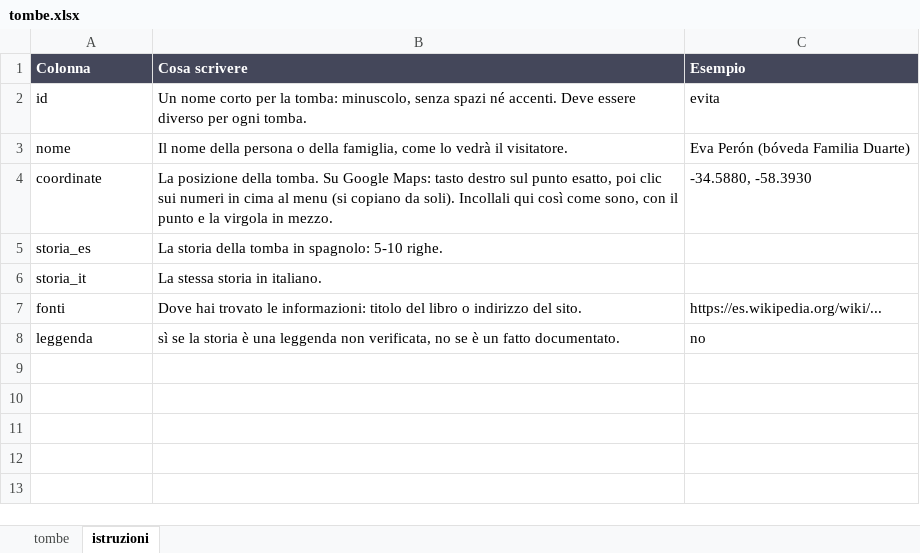
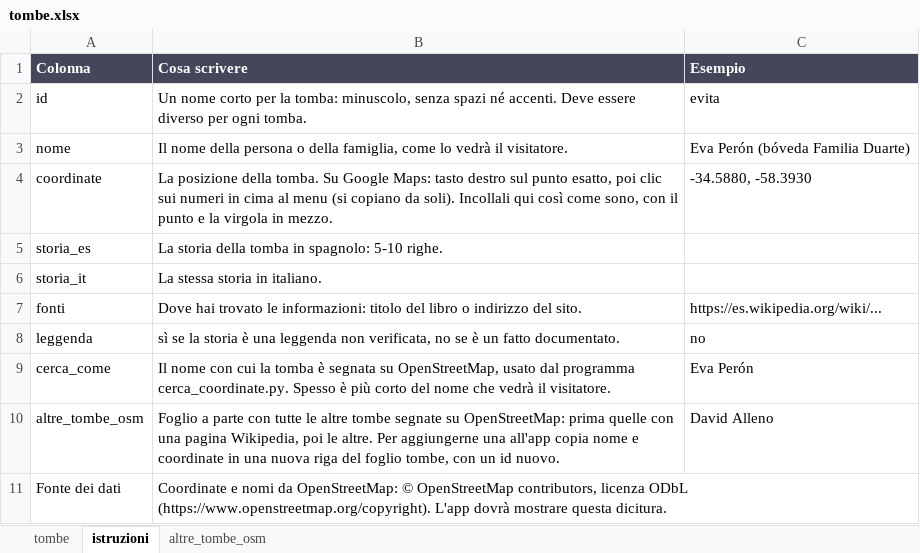
Before and after one commit to iligig/guia-recoleta, an Excel workbook: dati/tombe.xlsx, sheet istruzioni, drawn as a sheet; values as stored, in another font and other column widths than the file's, no borders; the diff names each change by its address in the sheet, - before the commit and + after, or states it on an @@ line.

Commit message:
Coordinate e catalogo delle tombe da OpenStreetMap

```diff
--- a/dati/tombe.xlsx (sheet istruzioni)
+++ b/dati/tombe.xlsx (sheet istruzioni)
+sheet tab: altre_tombe_osm
+row 9: cerca_come | Il nome con cui la tomba è segnata su OpenStreetMap, usato dal programma cerca_coordinate.py. Spesso è più corto del nome che vedrà il visitatore. | Eva Perón
+row 10: altre_tombe_osm | Foglio a parte con tutte le altre tombe segnate su OpenStreetMap: prima quelle con una pagina Wikipedia, poi le altre. Per aggiungerne una all'app copia nome e coordinate in una nuova riga del foglio tombe, con un id nuovo. | David Alleno
+row 11: Fonte dei dati | Coordinate e nomi da OpenStreetMap: © OpenStreetMap contributors, licenza ODbL (https://www.openstreetmap.org/copyright). L'app dovrà mostrare questa dicitura.
```
Also changed, not shown: sheet tombe, 2 other files.
